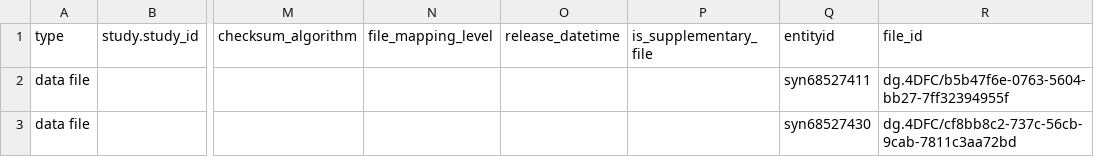
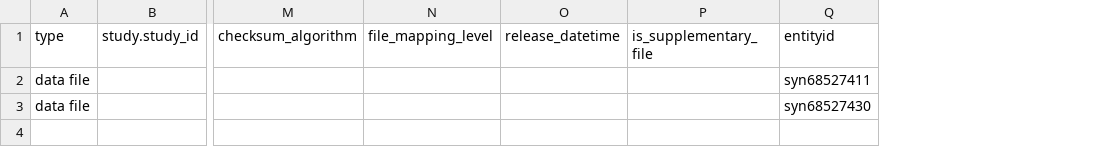
Before and after one commit to ncihtan/htan2-to-crdc-nextflow-uploader, a TSV file: duplicate_filename_test.tsv, drawn as a sheet; only a part is shown, gaps mark what is left out; the diff names each change by its address in the sheet, - before the commit and + after, or states it on an @@ line.

Commit message:
Add files via upload

```diff
--- a/duplicate_filename_test.tsv
+++ b/duplicate_filename_test.tsv
-column R (file_id), rows 2-3: dg.4DFC/b5b47f6e-0763-5604-bb27-7ff32394955f | dg.4DFC/cf8bb8c2-737c-56cb-9cab-7811c3aa72bd
```
